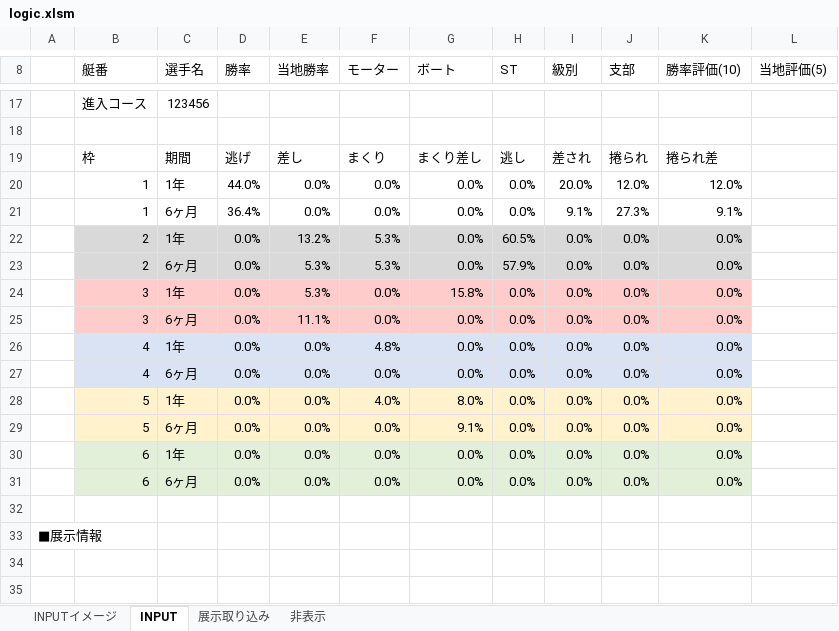
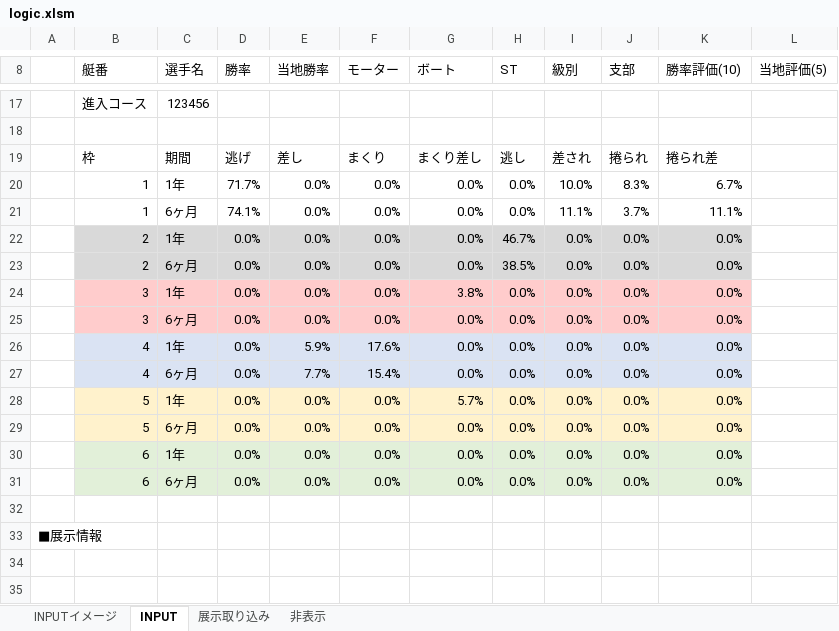
Before and after one commit to miyase428/BoatRaceLogic, an Excel workbook: sample/logic.xlsm, sheet INPUT, drawn as a sheet; only a part is shown, gaps mark what is left out; values as stored, in another font and other column widths than the file's, no borders; charts and pictures not drawn; the diff covers the shown part only; the diff names each change by its address in the sheet, - before the commit and + after, or states it on an @@ line.

```diff
--- a/sample/logic.xlsm (sheet INPUT)
+++ b/sample/logic.xlsm (sheet INPUT)
-D20 (勝率): 44.0%
+D20 (勝率): 71.7%
-I20 (級別): 20.0%
+I20 (級別): 10.0%
-J20 (支部): 12.0%
+J20 (支部): 8.3%
-K20 (勝率評価(10)): 12.0%
+K20 (勝率評価(10)): 6.7%
-D21 (勝率): 36.4%
+D21 (勝率): 74.1%
-I21 (級別): 9.1%
+I21 (級別): 11.1%
-J21 (支部): 27.3%
+J21 (支部): 3.7%
-K21 (勝率評価(10)): 9.1%
+K21 (勝率評価(10)): 11.1%
-E22 (当地勝率): 13.2%
+E22 (当地勝率): 0.0%
-F22:F23 (モーター): 5.3%
+F22:F23 (モーター): 0.0%
-H22 (ST): 60.5%
+H22 (ST): 46.7%
-E23:E24 (当地勝率): 5.3%
+E23:E24 (当地勝率): 0.0%
-H23 (ST): 57.9%
+H23 (ST): 38.5%
-G24 (ボート): 15.8%
+G24 (ボート): 3.8%
-E25 (当地勝率): 11.1%
+E25 (当地勝率): 0.0%
-E26 (当地勝率): 0.0%
+E26 (当地勝率): 5.9%
-F26 (モーター): 4.8%
+F26 (モーター): 17.6%
-E27 (当地勝率): 0.0%
+E27 (当地勝率): 7.7%
-F27 (モーター): 0.0%
+F27 (モーター): 15.4%
-F28 (モーター): 4.0%
+F28 (モーター): 0.0%
-G28 (ボート): 8.0%
+G28 (ボート): 5.7%
-G29 (ボート): 9.1%
+G29 (ボート): 0.0%
```
Also changed, not shown: 15 added rows, 15 removed rows and 34 edited cells elsewhere in this sheet, sheet 展示取り込み, 1 other file.
